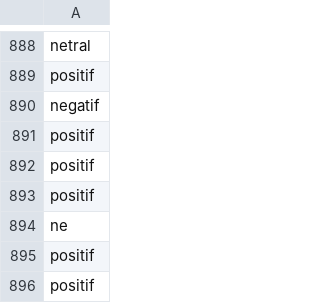
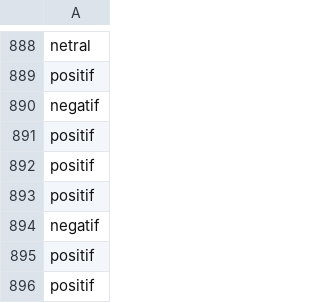
Before and after one commit to Alfa4026/Data-Mining_2024, a CSV file: UAS/tweets_data/gab_zonasi2024-sentimen aja.csv, drawn as a sheet; only a part is shown, gaps mark what is left out.

Commit message:
Update gab_zonasi2024-sentimen aja.csv

```diff
--- a/UAS/tweets_data/gab_zonasi2024-sentimen aja.csv
+++ b/UAS/tweets_data/gab_zonasi2024-sentimen aja.csv
@@ -893,3 +893,3 @@ positif
 positif
-ne
+negatif
 positif
```
